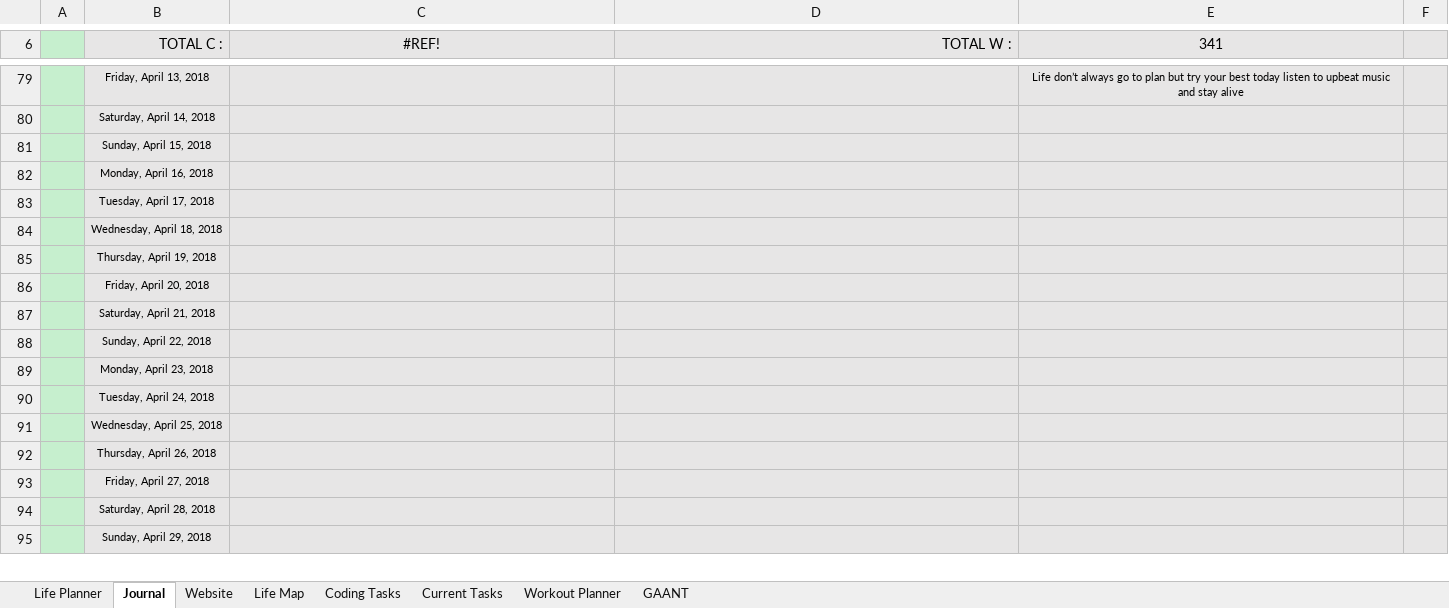
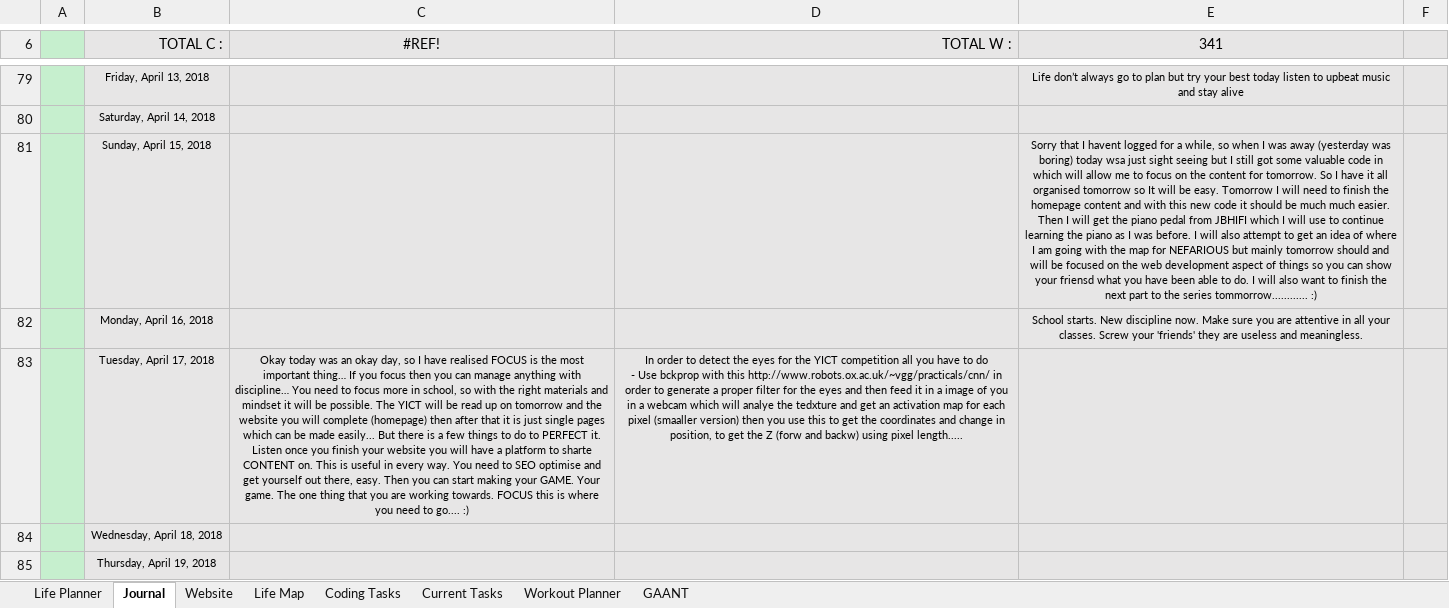
Before and after one commit to AJTech2002/NEFARIOUS, an Excel workbook: Management & Logging/Planning and Management/Nefarious.xlsm, sheet Journal, drawn as a sheet; only a part is shown, gaps mark what is left out; the shorter side is filled out with more unchanged rows; values as stored, in another font and other column widths than the file's, no borders; conditional formats not drawn; ↵ is a line break in a cell; the diff names each change by its address in the sheet, - before the commit and + after, or states it on an @@ line.

Commit message:
Management Update
- Management Update #01

```diff
--- a/Management & Logging/Planning and Management/Nefarious.xlsm (sheet Journal)
+++ b/Management & Logging/Planning and Management/Nefarious.xlsm (sheet Journal)
-E81 (341): (empty)
+E81 (341): Sorry that I havent logged for a while, so when I was away (yesterday was boring) today wsa just sight seeing but I still got some valuable code in which will allow me to focus on the content for tomorrow. So I have it all organised tomorrow so It will be easy. Tomorrow I will need to finish the homepage content and with this new code it should be much much easier. Then I will get the piano pedal from JBHIFI which I will use to continue learning the piano as I was before. I will also attempt to get an idea of where I am going with the map for NEFARIOUS but mainly tomorrow should and will be focused on the web development aspect of things so you can show your friensd what you have been able to do. I will also want to finish the next part to the series tommorrow............ :)
-E82 (341): (empty)
+E82 (341): School starts. New discipline now. Make sure you are attentive in all your classes. Screw your 'friends' they are useless and meaningless.
-C83 (#REF!): (empty)
+C83 (#REF!): Okay today was an okay day, so I have realised FOCUS is the most important thing… If you focus then you can manage anything with discipline… You need to focus more in school, so with the right materials and mindset it will be possible. The YICT will be read up on tomorrow and the website you will complete (homepage) then after that it is just single pages which can be made easily... But there is a few things to do to PERFECT it. Listen once you finish your website you will have a platform to sharte CONTENT on. This is useful in every way. You need to SEO optimise and get yourself out there, easy. Then you can start making your GAME. Your game. The one thing that you are working towards. FOCUS this is where you need to go.... :)
-D83 (TOTAL W :): (empty)
+D83 (TOTAL W :): In order to detect the eyes for the YICT competition all you have to do ↵ - Use bckprop with this http://www.robots.ox.ac.uk/~vgg/practicals/cnn/ in order to generate a proper filter for the eyes and then feed it in a image of you in a webcam which will analye the tedxture and get an activation map for each pixel (smaaller version) then you use this to get the coordinates and change in position, to get the Z (forw and backw) using pixel length.....
```
Also changed, not shown: sheet GAANT, sheet Life Planner, sheet Current Tasks, sheet Workout Planner, sheet Life Map, sheet Coding Tasks, charts or pictures, 1 other file.
